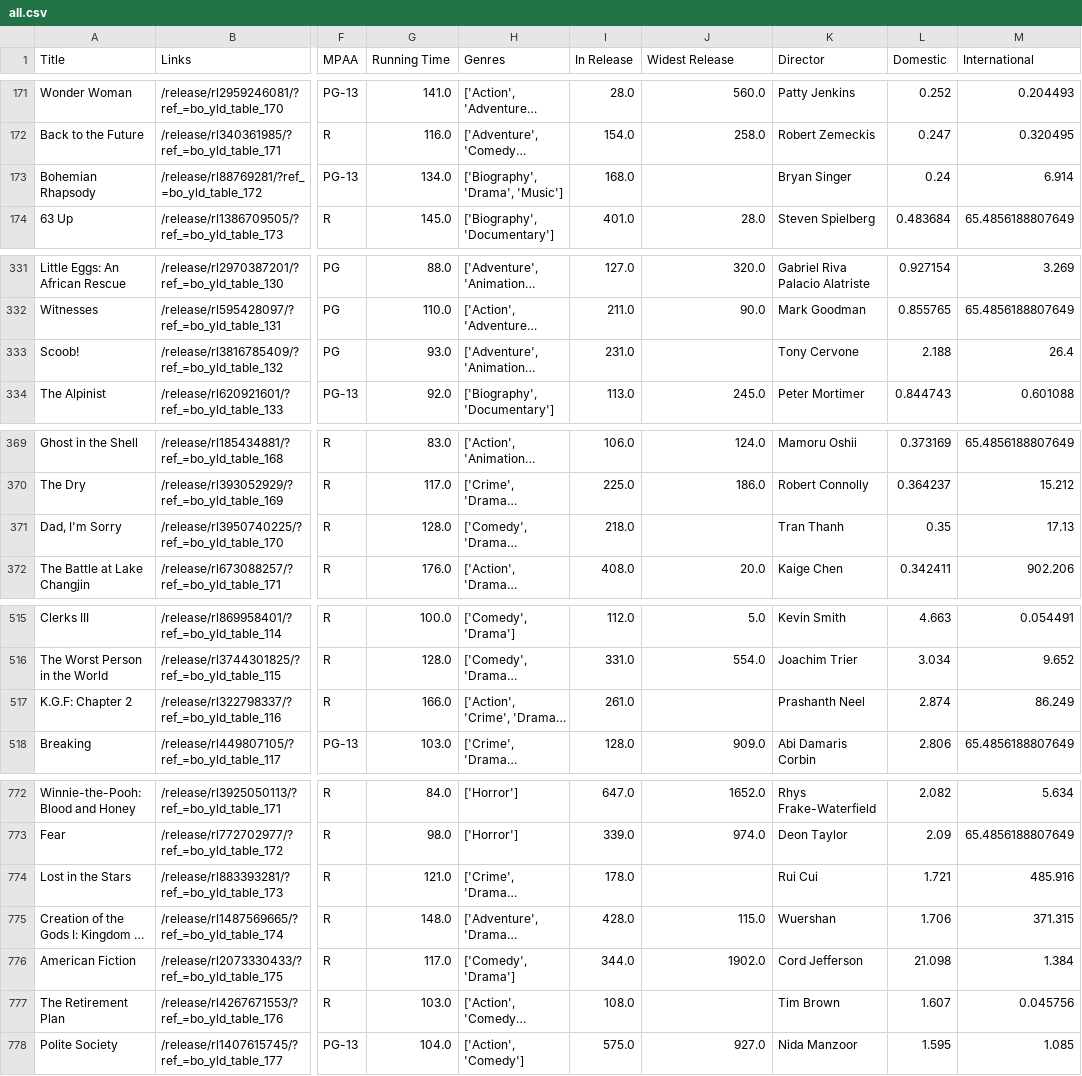
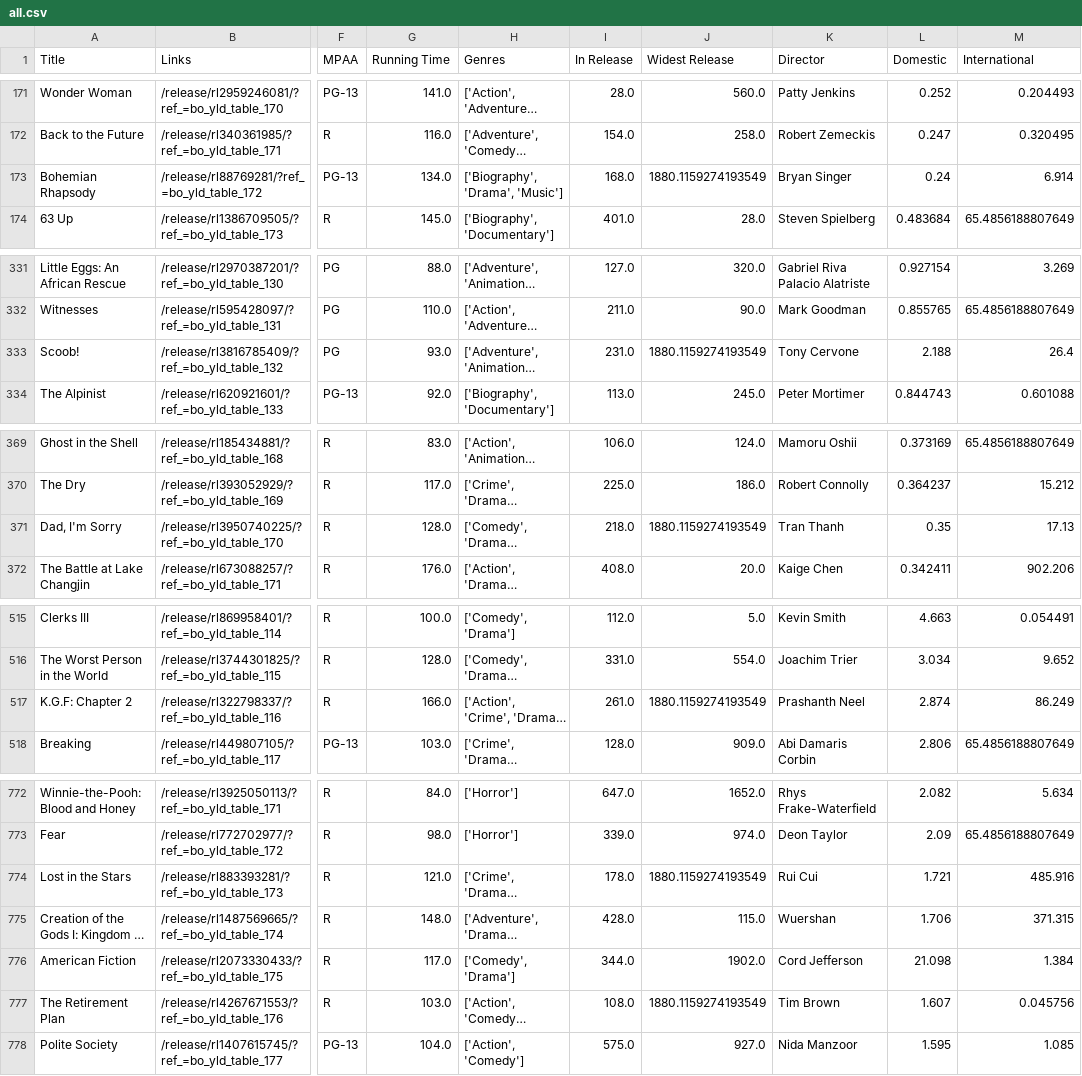
Before and after one commit to blackicecoffee/Movies-Revenues-Prediction, a CSV file: datasets/processed_data/all.csv, drawn as a sheet; only a part is shown, gaps mark what is left out; long unchanged cells end in …; the diff covers the shown part only; the diff names each change by its address in the sheet, - before the commit and + after, or states it on an @@ line.

Commit message:
fix data preprocessing step

```diff
--- a/datasets/processed_data/all.csv
+++ b/datasets/processed_data/all.csv
-J173 (Widest Release): (empty)
+J173 (Widest Release): 1880.1159274193549
-J333 (Widest Release): (empty)
+J333 (Widest Release): 1880.1159274193549
-J371 (Widest Release): (empty)
+J371 (Widest Release): 1880.1159274193549
-J517 (Widest Release): (empty)
+J517 (Widest Release): 1880.1159274193549
-J774 (Widest Release): (empty)
+J774 (Widest Release): 1880.1159274193549
-J777 (Widest Release): (empty)
+J777 (Widest Release): 1880.1159274193549
```
Also changed, not shown: 2 edited cells elsewhere in this file, 1 other file.
